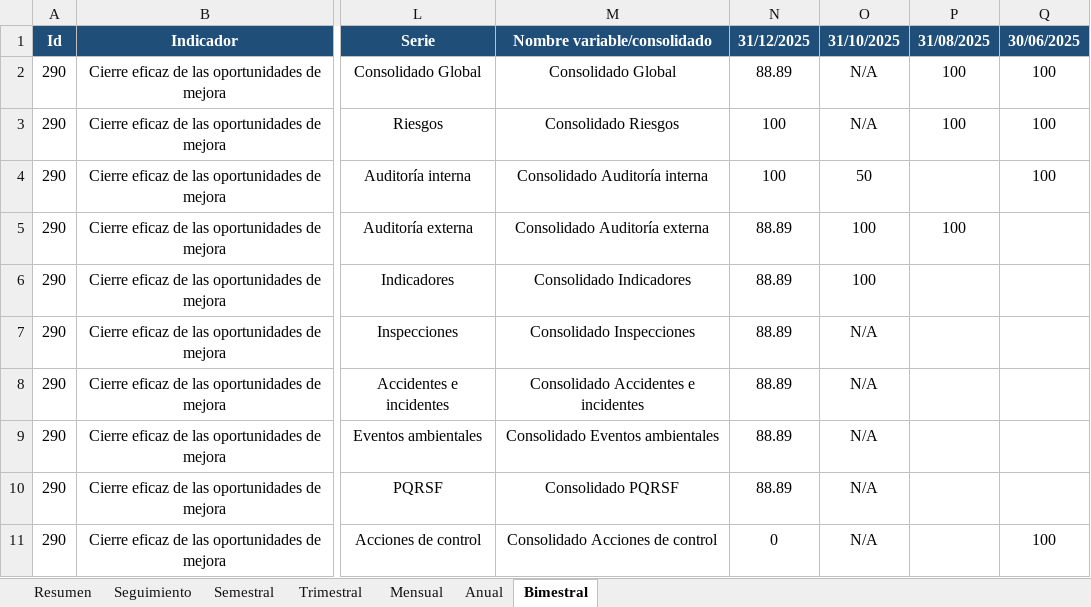
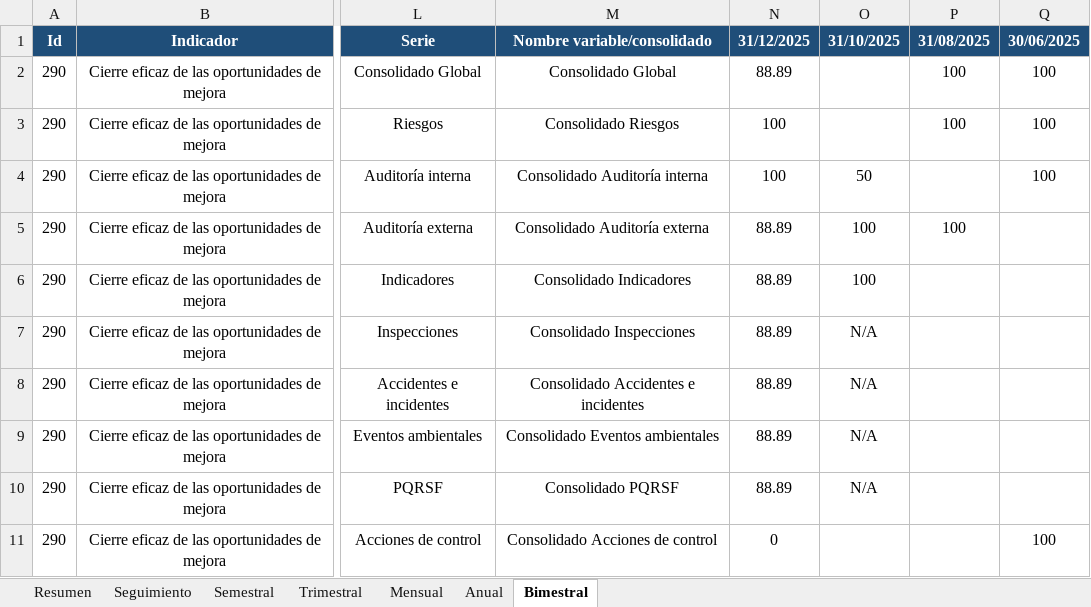
Before and after one commit to Ximena5745/Indicadores_Oportunidad_Mejora, an Excel workbook: data/raw/Seguimiento_Reporte.xlsx, sheet Bimestral, drawn as a sheet; only a part is shown, gaps mark what is left out; values as stored, in another font and other column widths than the file's, no borders; the diff names each change by its address in the sheet, - before the commit and + after, or states it on an @@ line.

```diff
--- a/data/raw/Seguimiento_Reporte.xlsx (sheet Bimestral)
+++ b/data/raw/Seguimiento_Reporte.xlsx (sheet Bimestral)
-O2:O3: N/A
+O2:O3: (empty)
-O11: N/A
+O11: (empty)
```
Also changed, not shown: sheet Anual, sheet Trimestral, sheet Semestral, sheet Resumen, sheet Mensual, 1 other file.
